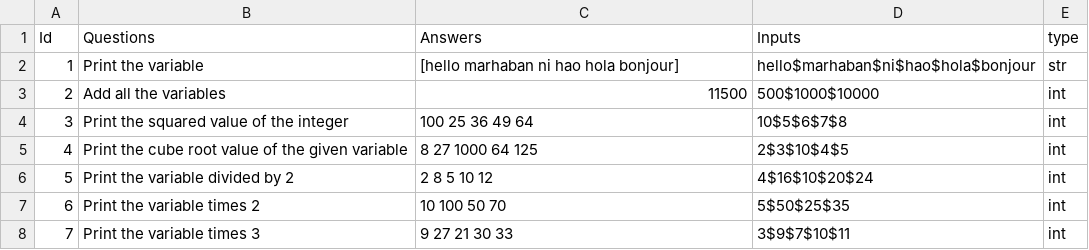
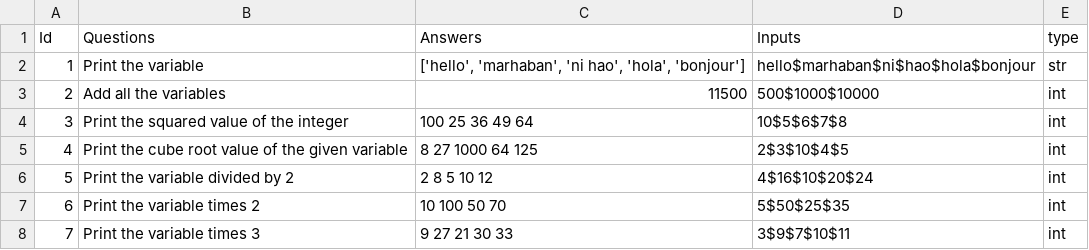
Before and after one commit to kingjuno/Verselet-1, a CSV file: questions.csv, drawn as a sheet.

Commit message:
fixed questions and inputs

```diff
--- a/questions.csv
+++ b/questions.csv
@@ -1,3 +1,3 @@
 Id,Questions,Answers,Inputs,type
-1,Print the variable,"[hello marhaban ni hao hola bonjour]","hello$marhaban$ni$hao$hola$bonjour",str
+1,Print the variable,"['hello', 'marhaban', 'ni hao', 'hola', 'bonjour']","hello$marhaban$ni$hao$hola$bonjour",str
 2,Add all the variables,"11500","500$1000$10000",int
```
Also changed, not shown: 1 other file.
